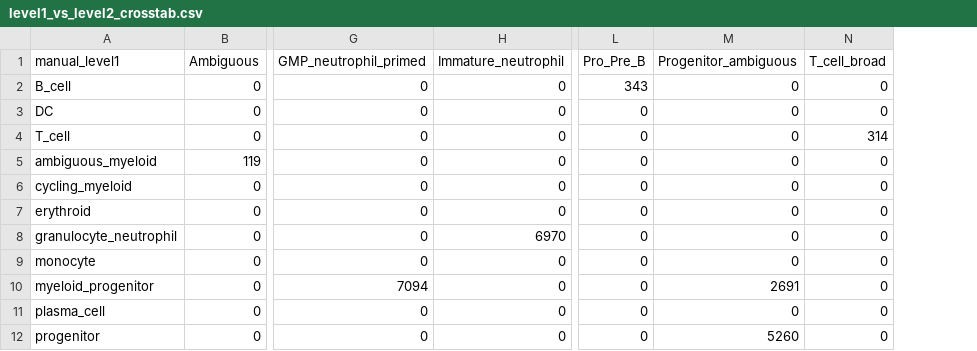
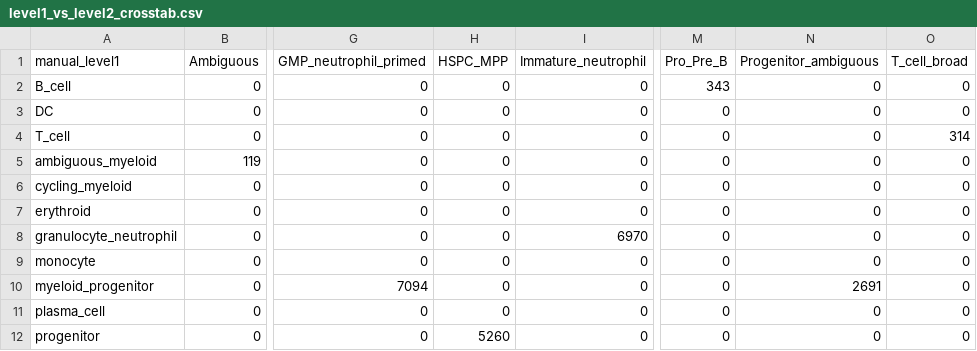
Before and after one commit to edumenotti/m6A_sc, a CSV file: results/13_final_figures/level1_vs_level2_crosstab.csv, drawn as a sheet; only a part is shown, gaps mark what is left out; addresses are those after the commit; the diff names each change by its address in the sheet, - before the commit and + after, or states it on an @@ line.

```diff
--- a/results/13_final_figures/level1_vs_level2_crosstab.csv
+++ b/results/13_final_figures/level1_vs_level2_crosstab.csv
+column H (HSPC_MPP), rows 2-12: 0 | 0 | 0 | 0 | 0 | 0 | 0 | 0 | 0 | 0 | 5260
-N12 (Progenitor_ambiguous): 5260
+N12 (Progenitor_ambiguous): 0
```
Also changed, not shown: pipeline/config/manual_annotation_full_map_leiden_r1.0.tsv, results/11_annotation_r1.0/manual_annotation_full_map_leiden_r1.0.tsv, 6 other files.
